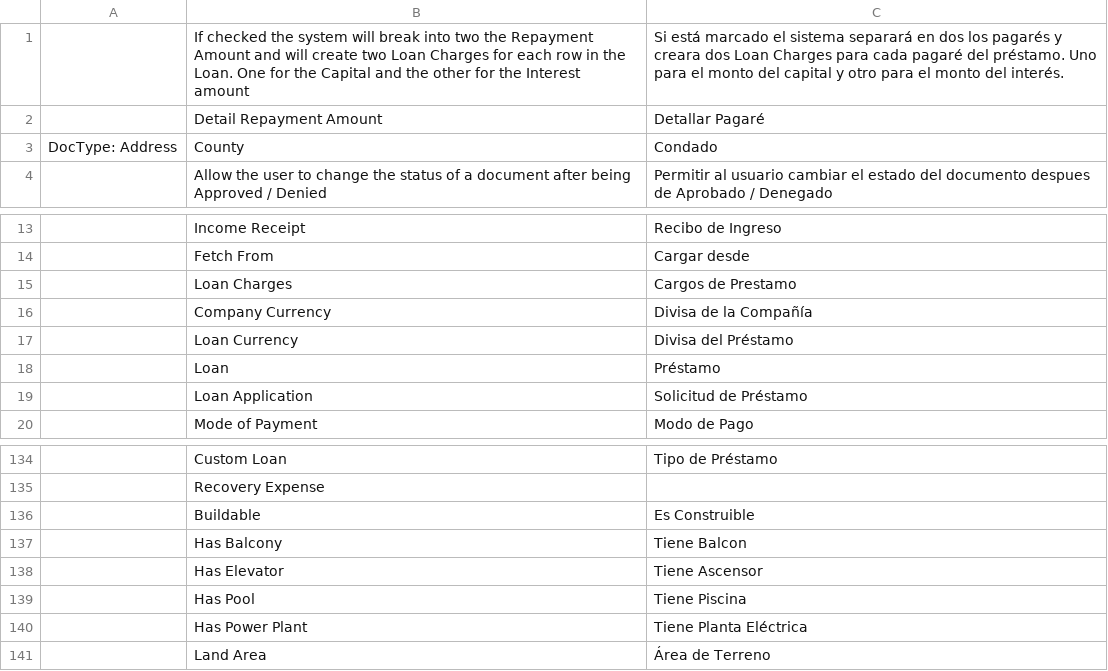
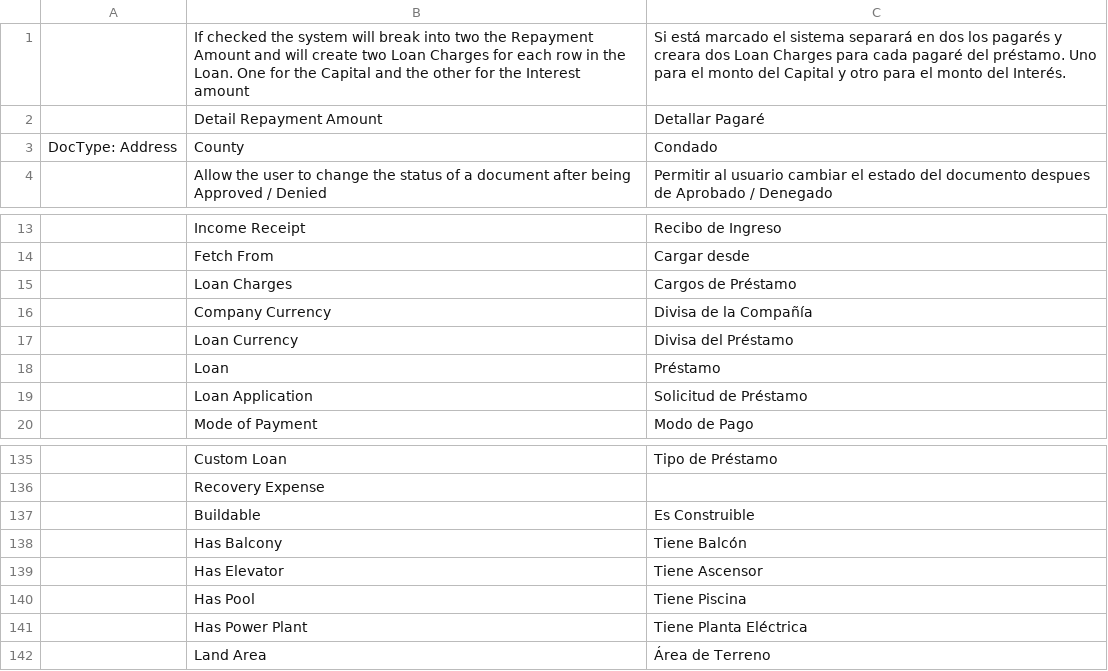
Before and after one commit to YefriTavarez/fimax, a CSV file: fimax/translations/es.csv, drawn as a sheet; only a part is shown, gaps mark what is left out; the diff covers the shown part only.

```diff
--- a/fimax/translations/es.csv
+++ b/fimax/translations/es.csv
@@ -1,2 +1,2 @@
-"","If checked the system will break into two the Repayment Amount and will create two Loan Charges for each row in the Loan. One for the Capital and the other for the Interest amount","Si está marcado el sistema separará en dos los pagarés y creara dos Loan Charges para cada pagaré del préstamo. Uno para el monto del capital y otro para el monto del interés."
+"","If checked the system will break into two the Repayment Amount and will create two Loan Charges for each row in the Loan. One for the Capital and the other for the Interest amount","Si está marcado el sistema separará en dos los pagarés y creara dos Loan Charges para cada pagaré del préstamo. Uno para el monto del Capital y otro para el monto del Interés."
 "","Detail Repayment Amount","Detallar Pagaré"
@@ -14,3 +14,3 @@
 "","Fetch From","Cargar desde"
-"","Loan Charges","Cargos de Prestamo"
+"","Loan Charges","Cargos de Préstamo"
 "","Company Currency","Divisa de la Compañía"
@@ -136,3 +137,3 @@
 "","Buildable","Es Construible"
-"","Has Balcony","Tiene Balcon"
+"","Has Balcony","Tiene Balcón"
 "","Has Elevator","Tiene Ascensor"
```
Also changed, not shown: 1 added row and 23 edited cells elsewhere in this file.
